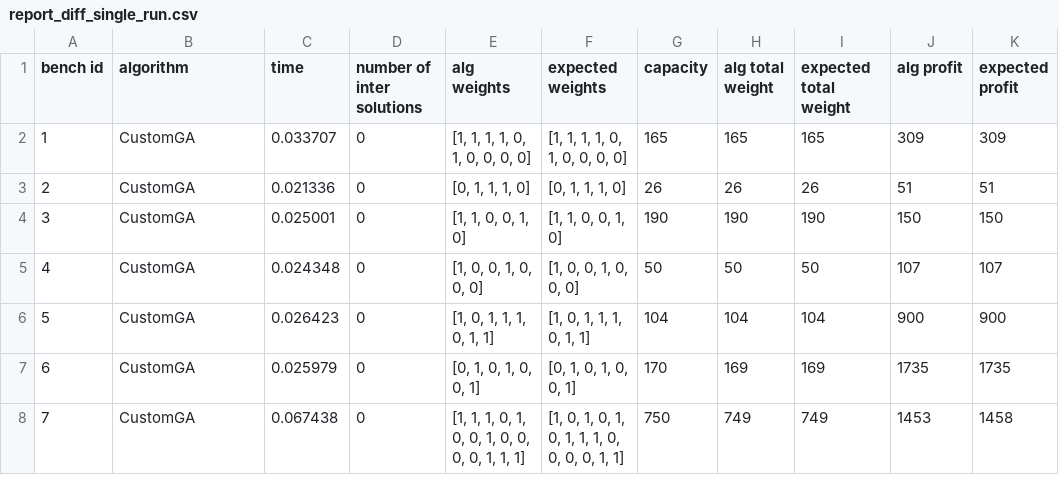
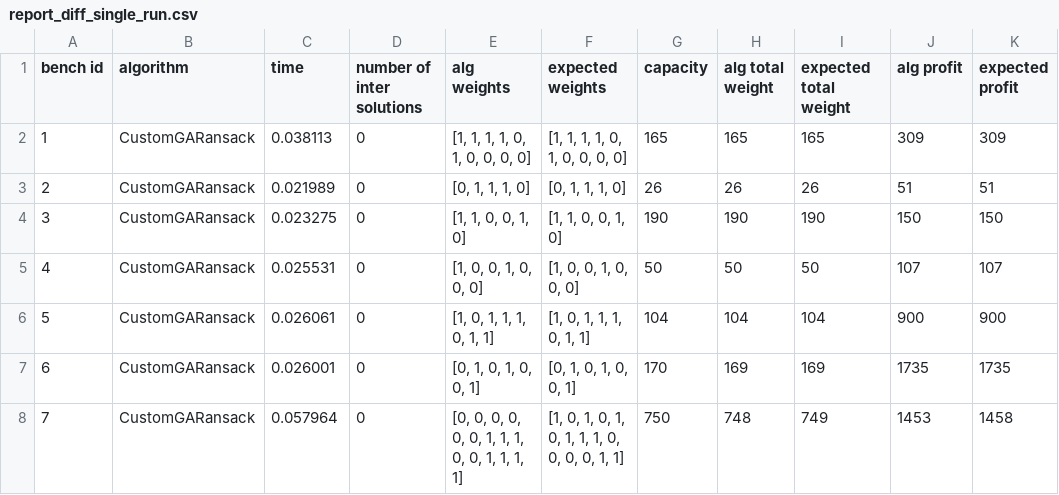
Before and after one commit to X-D-R/IO-Lab3-GeneticAlgorithms, a CSV file: report_diff_single_run.csv, drawn as a sheet; only a part is shown; the diff names each change by its address in the sheet, - before the commit and + after, or states it on an @@ line.

```diff
--- a/report_diff_single_run.csv
+++ b/report_diff_single_run.csv
-B2:B8 (algorithm): CustomGA
+B2:B8 (algorithm): CustomGARansack
-C2 (time): 0.033707
+C2 (time): 0.038113
-C3 (time): 0.021336
+C3 (time): 0.021989
-C4 (time): 0.025001
+C4 (time): 0.023275
-C5 (time): 0.024348
+C5 (time): 0.025531
-C6 (time): 0.026423
+C6 (time): 0.026061
-C7 (time): 0.025979
+C7 (time): 0.026001
-C8 (time): 0.067438
+C8 (time): 0.057964
-E8 (alg weights): [1, 1, 1, 0, 1, 0, 0, 1, 0, 0, 0, 0, 1, 1, 1]
+E8 (alg weights): [0, 0, 0, 0, 0, 0, 1, 1, 1, 0, 0, 1, 1, 1, 1]
-H8 (alg total weight): 749
+H8 (alg total weight): 748
```
Also changed, not shown: report_single_run.csv, 5 other files.
